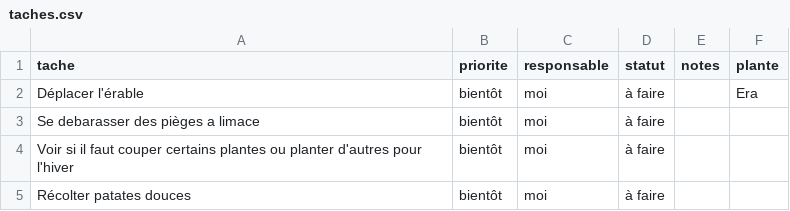
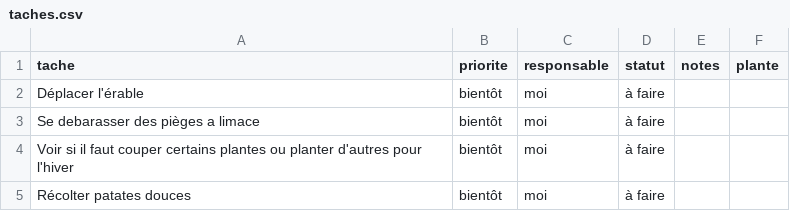
Before and after one commit to leblanctiphaine-px/Jardin, a CSV file: taches.csv, drawn as a sheet; only a part is shown.

Commit message:
Tâches : modifier « Déplacer l'érable »

```diff
--- a/taches.csv
+++ b/taches.csv
@@ -1,3 +1,3 @@
 tache,priorite,responsable,statut,notes,plante
-Déplacer l'érable,bientôt,moi,à faire,,Era
+Déplacer l'érable,bientôt,moi,à faire,,
 Se debarasser des pièges a limace,bientôt,moi,à faire,,
```
